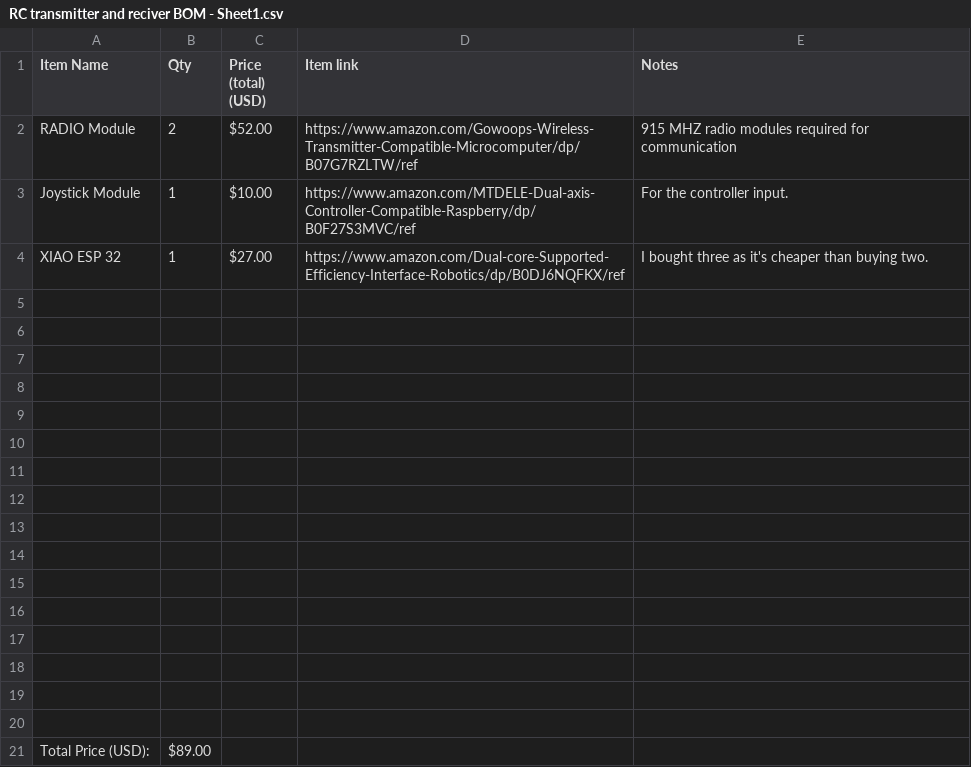
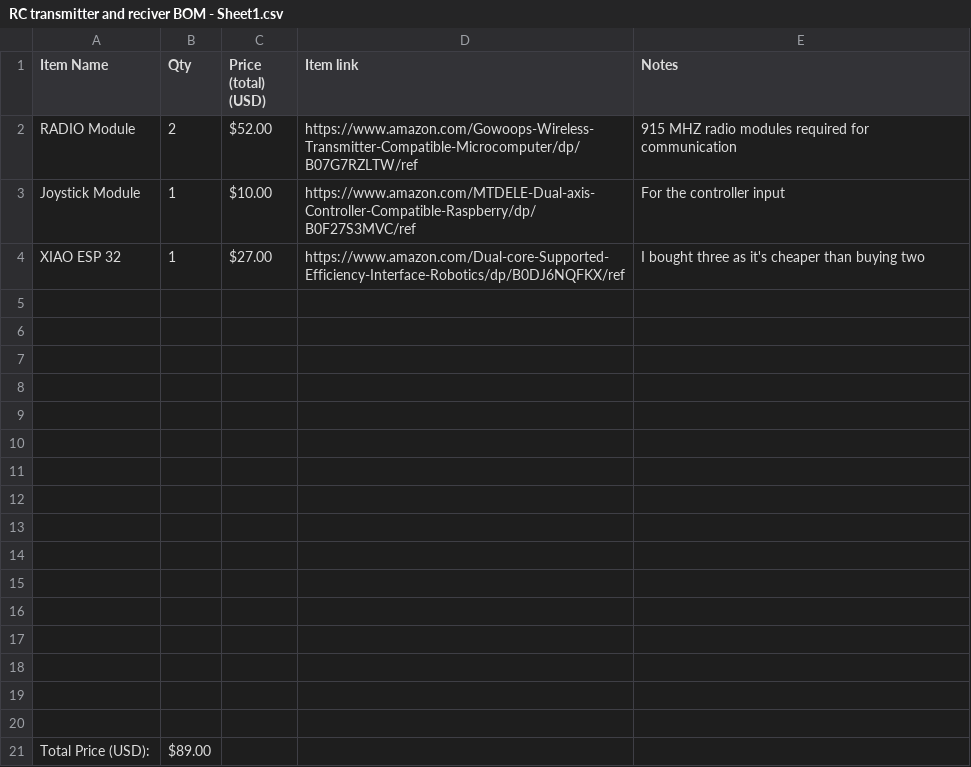
Before and after one commit to nimishcoder1232/DIYRC, a CSV file: RC transmitter and reciver BOM - Sheet1.csv, drawn as a sheet; the diff names each change by its address in the sheet, - before the commit and + after, or states it on an @@ line.

Commit message:
Update BOM CSV format and correct entries

```diff
--- a/RC transmitter and reciver BOM - Sheet1.csv
+++ b/RC transmitter and reciver BOM - Sheet1.csv
-E3 (Notes): For the controller input.
+E3 (Notes): For the controller input
-E4 (Notes): …than buying two.
+E4 (Notes): …than buying two
```
